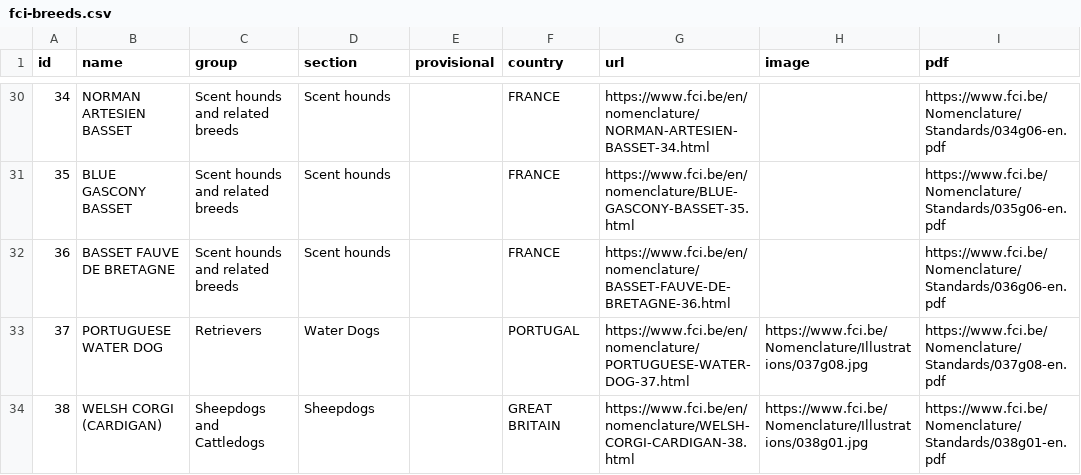
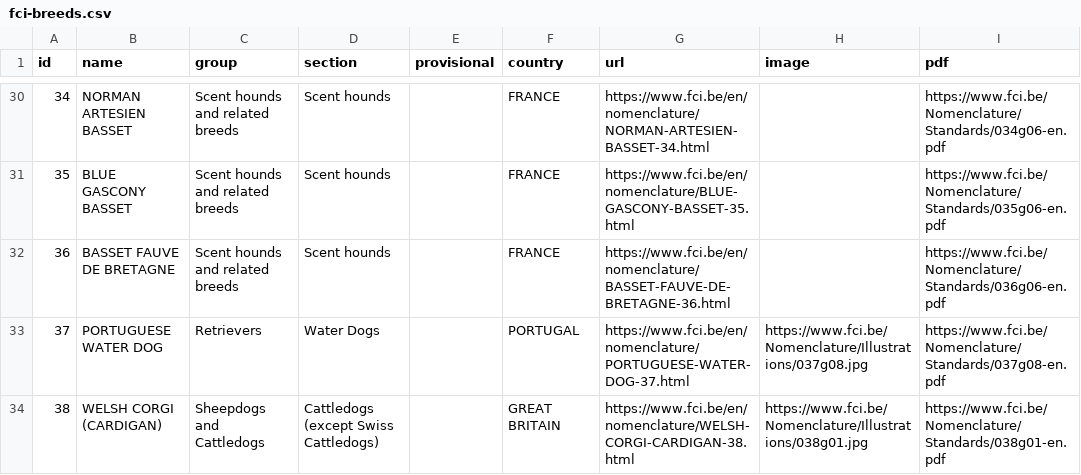
Before and after one commit to paiv/fci-breeds, a CSV file: fci-breeds.csv, drawn as a sheet; only a part is shown, gaps mark what is left out; the diff covers the shown part only.

Commit message:
#StandWithUkraine

```diff
--- a/fci-breeds.csv
+++ b/fci-breeds.csv
@@ -33,2 +33,2 @@ id,name,group,section,provisional,country,url,image,pdf
 37,PORTUGUESE WATER DOG,Retrievers,Water Dogs,,PORTUGAL,https://www.fci.be/en/nomenclature/PORTUGUESE-WATER-DOG-37.html,https://www.fci.be/Nomenclature/Illustrations/037g08.jpg,https://www.fci.be/Nomenclature/Standards/037g08-en.pdf
-38,WELSH CORGI (CARDIGAN),Sheepdogs and Cattledogs,Sheepdogs,,GREAT BRITAIN,https://www.fci.be/en/nomenclature/WELSH-CORGI-CARDIGAN-38.html,https://www.fci.be/Nomenclature/Illustrations/038g01.jpg,https://www.fci.be/Nomenclature/Standards/038g01-en.pdf
+38,WELSH CORGI (CARDIGAN),Sheepdogs and Cattledogs,Cattledogs (except Swiss Cattledogs),,GREAT BRITAIN,https://www.fci.be/en/nomenclature/WELSH-CORGI-CARDIGAN-38.html,https://www.fci.be/Nomenclature/Illustrations/038g01.jpg,https://www.fci.be/Nomenclature/Standards/038g01-en.pdf
```
Also changed, not shown: 5 edited cells elsewhere in this file.
